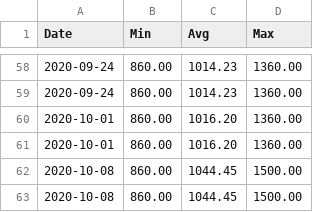
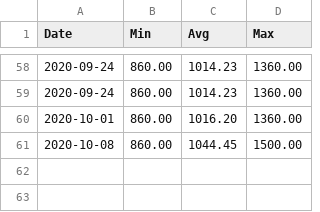
Before and after one commit to agmo1993/macropakistani, a CSV file: data/Wheat.csv, drawn as a sheet; only a part is shown, gaps mark what is left out; the diff names each change by its address in the sheet, - before the commit and + after, or states it on an @@ line.

Commit message:
Update Wheat.csv

```diff
--- a/data/Wheat.csv
+++ b/data/Wheat.csv
-row 61: 2020-10-01 | 860.00 | 1016.20 | 1360.00
-row 62: 2020-10-08 | 860.00 | 1044.45 | 1500.00
```
